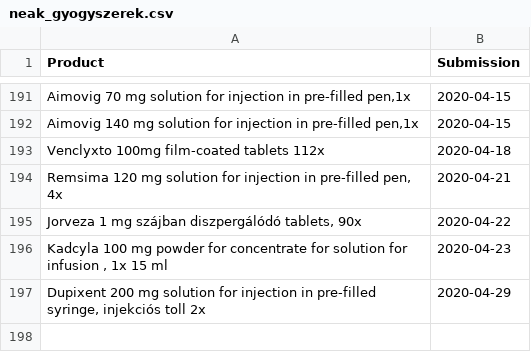
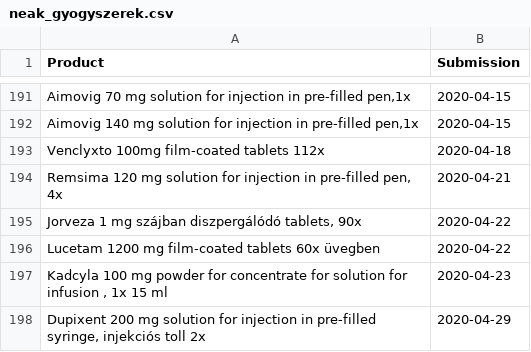
Before and after one commit to fairandaffordable/fairandaffordable.github.io, a CSV file: _data/neak_gyogyszerek.csv, drawn as a sheet; only a part is shown, gaps mark what is left out; the diff names each change by its address in the sheet, - before the commit and + after, or states it on an @@ line.

```diff
--- a/_data/neak_gyogyszerek.csv
+++ b/_data/neak_gyogyszerek.csv
+row 196: Lucetam 1200 mg film-coated tablets 60x üvegben | 2020-04-22
```
Also changed, not shown: _data/sukl_gyogyszerek.csv.
